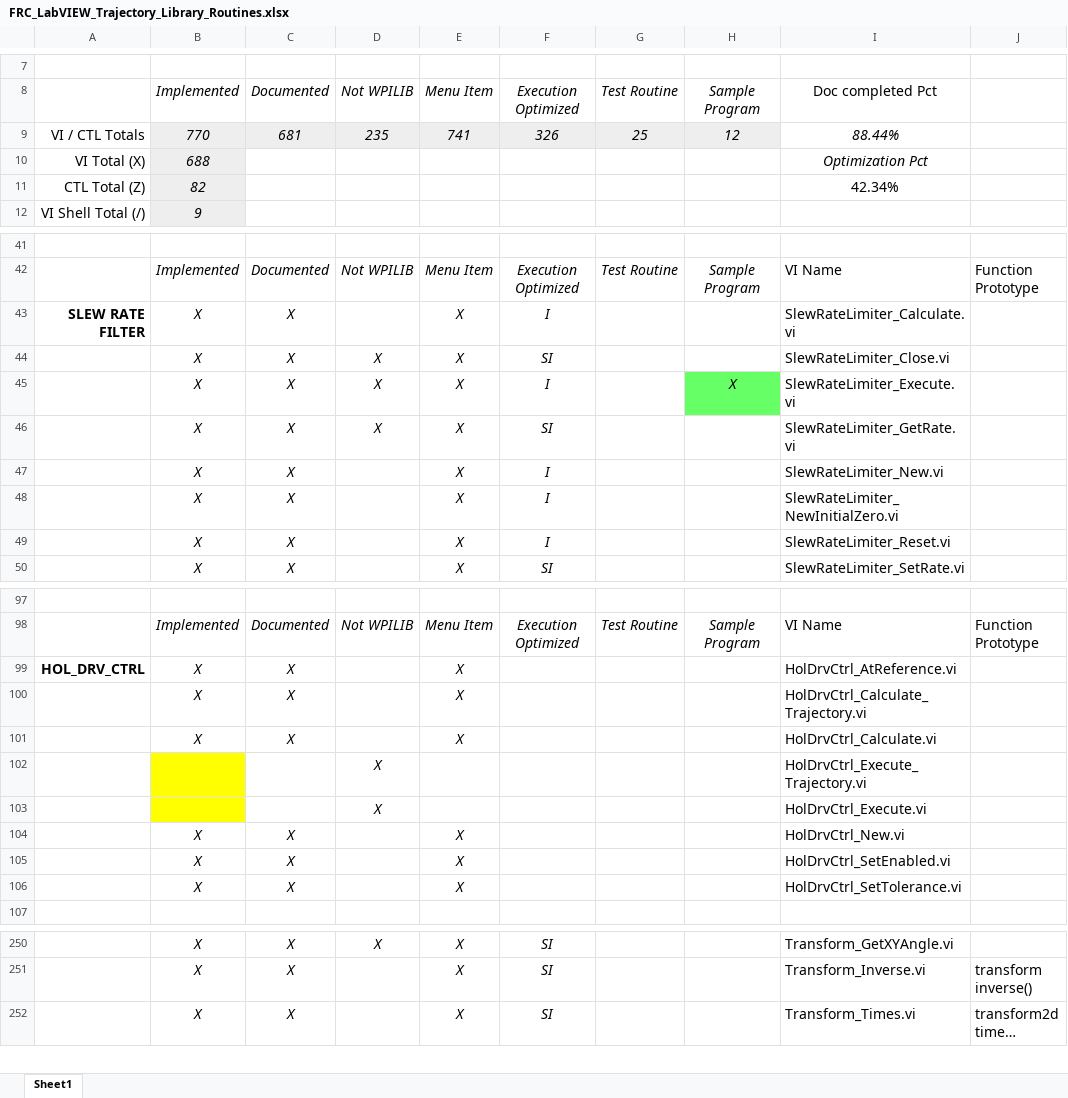
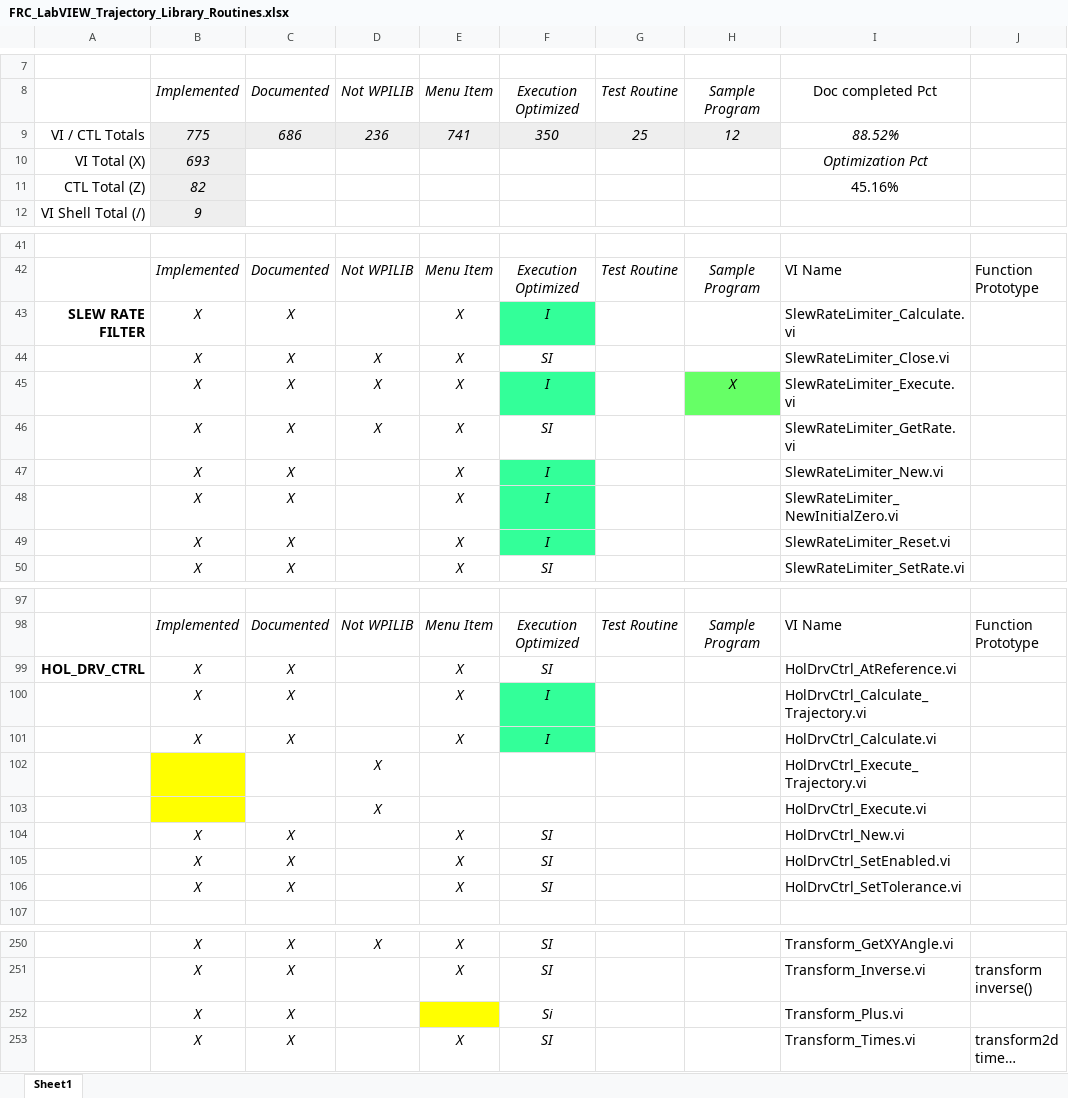
Before and after one commit to jsimpso81/WPIlibMathLabVIEW, an Excel workbook: FRC_LV_Trajectory_Library/FRC_LabVIEW_Trajectory_Library_Routines.xlsx, sheet Sheet1, drawn as a sheet; only a part is shown, gaps mark what is left out; long unchanged cells end in …; values as stored, in another font and other column widths than the file's, no borders; rows hold the shown columns only; the diff covers the shown part only; the diff names each change by its address in the sheet, - before the commit and + after, or states it on an @@ line.

```diff
--- a/FRC_LV_Trajectory_Library/FRC_LabVIEW_Trajectory_Library_Routines.xlsx (sheet Sheet1)
+++ b/FRC_LV_Trajectory_Library/FRC_LabVIEW_Trajectory_Library_Routines.xlsx (sheet Sheet1)
-B9: 770
+B9: 775
-C9: 681
+C9: 686
-D9: 235
+D9: 236
-F9: 326
+F9: 350
-I9: 88.44%
+I9: 88.52%
-B10: 688
+B10: 693
-I11: 42.34%
+I11: 45.16%
-F43 fill: none
+F43 fill: #33FF99
-F45 fill: none
+F45 fill: #33FF99
-F47:F49 fill: none
+F47:F49 fill: #33FF99
-F99: (empty)
+F99: SI
-F100:F101: (empty)
+F100:F101: I
-F100:F101 fill: none
+F100:F101 fill: #33FF99
-F104:F106: (empty)
+F104:F106: SI
+row 252:  | X | X |  |  | Si |  |  | Transform_Plus.vi
```
Also changed, not shown: 4 added rows, 13 edited cells and cell formats elsewhere in this sheet, formulas that keep their value, 10 other files.
